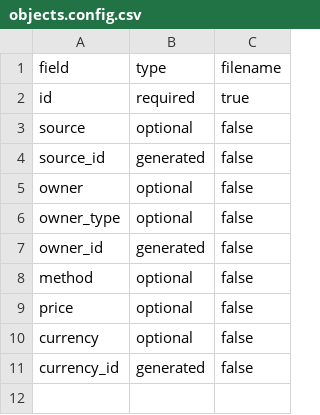
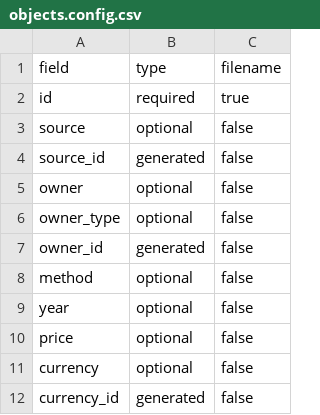
Before and after one commit to collectionspace/csible, a CSV file: templates/acquisitions/objects.config.csv, drawn as a sheet; the diff names each change by its address in the sheet, - before the commit and + after, or states it on an @@ line.

Commit message:
Acquisition date

```diff
--- a/templates/acquisitions/objects.config.csv
+++ b/templates/acquisitions/objects.config.csv
+row 9: year | optional | false
```
Also changed, not shown: 3 other files.
